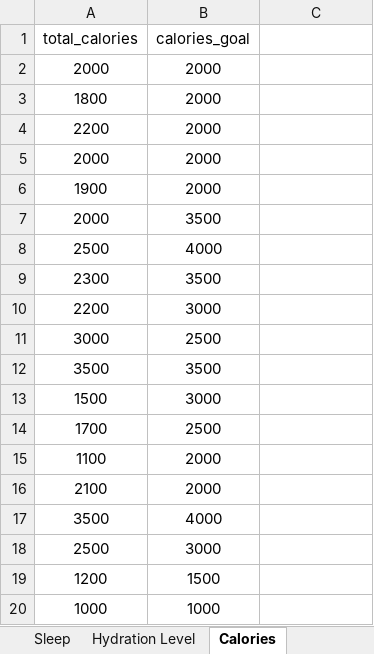
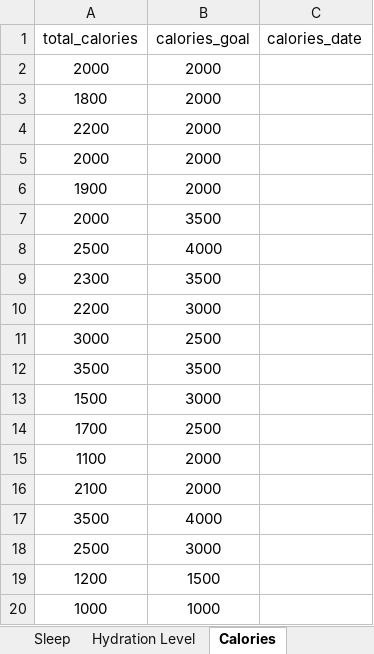
Before and after one commit to annie0sc/gdp_group4, an Excel workbook: SampleData.xlsx, sheet Calories, drawn as a sheet; values as stored, in another font and other column widths than the file's, no borders; the diff names each change by its address in the sheet, - before the commit and + after, or states it on an @@ line.

```diff
--- a/SampleData.xlsx (sheet Calories)
+++ b/SampleData.xlsx (sheet Calories)
-C1: (empty)
+C1: calories_date
```
Also changed, not shown: sheet Admin info, sheet User, sheet Hydration Level, sheet Sleep, sheet Steps, 2 other files.
